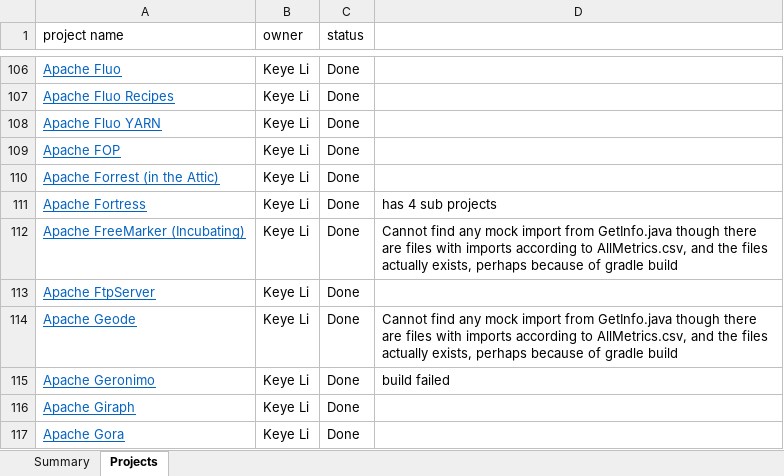
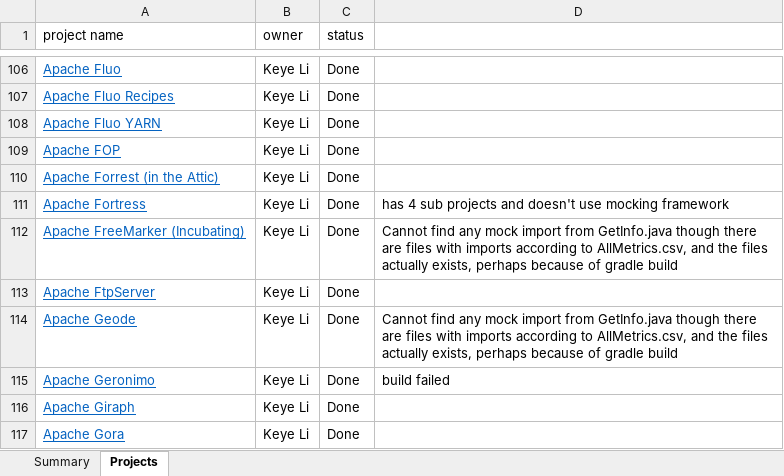
Before and after one commit to RedRoach51/MockResearch, an Excel workbook: Apache java projects assignment.xlsx, sheet Projects, drawn as a sheet; only a part is shown, gaps mark what is left out; values as stored, in another font and other column widths than the file's, no borders; charts and pictures not drawn; the diff names each change by its address in the sheet, - before the commit and + after, or states it on an @@ line.

Commit message:
updated the project assignment sheet with more details

```diff
--- a/Apache java projects assignment.xlsx (sheet Projects)
+++ b/Apache java projects assignment.xlsx (sheet Projects)
-D111: has 4 sub projects
+D111: has 4 sub projects and doesn't use mocking framework
```
